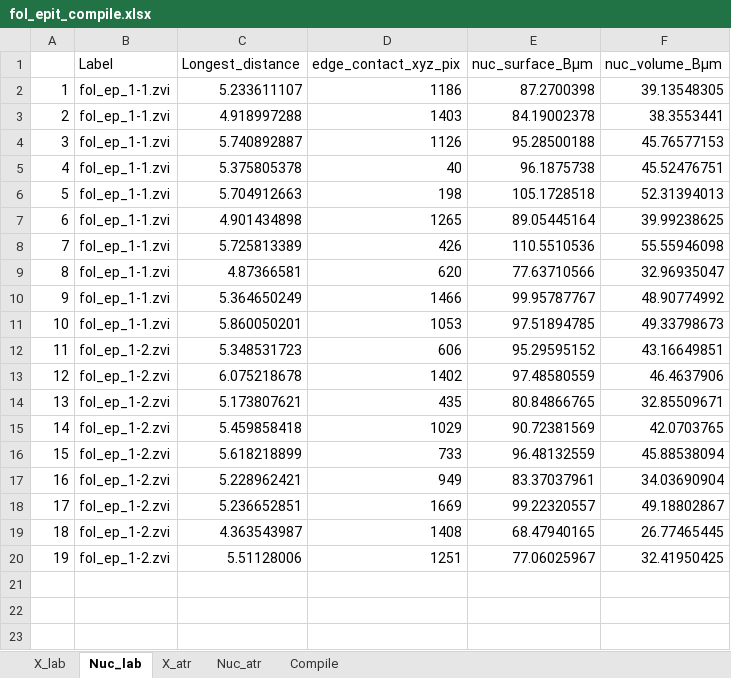
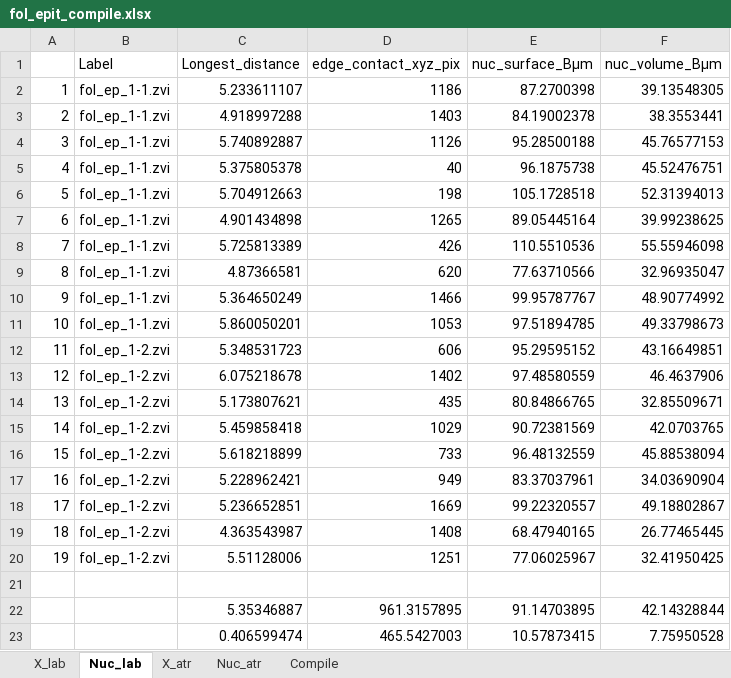
Before and after one commit to seaman248/fol_epit_measurement, an Excel workbook: fol_epit_compile.xlsx, sheet Nuc_lab, drawn as a sheet; values as stored, in another font and other column widths than the file's, no borders; the diff names each change by its address in the sheet, - before the commit and + after, or states it on an @@ line.

```diff
--- a/fol_epit_compile.xlsx (sheet Nuc_lab)
+++ b/fol_epit_compile.xlsx (sheet Nuc_lab)
+row 21: (empty)
+row 22:  |  | 5.35346887 | 961.3157895 | 91.14703895 | 42.14328844
+row 23:  |  | 0.406599474 | 465.5427003 | 10.57873415 | 7.75950528
```
Also changed, not shown: sheet Compile, sheet Nuc_atr, sheet X_atr, sheet X_lab, charts or pictures.
